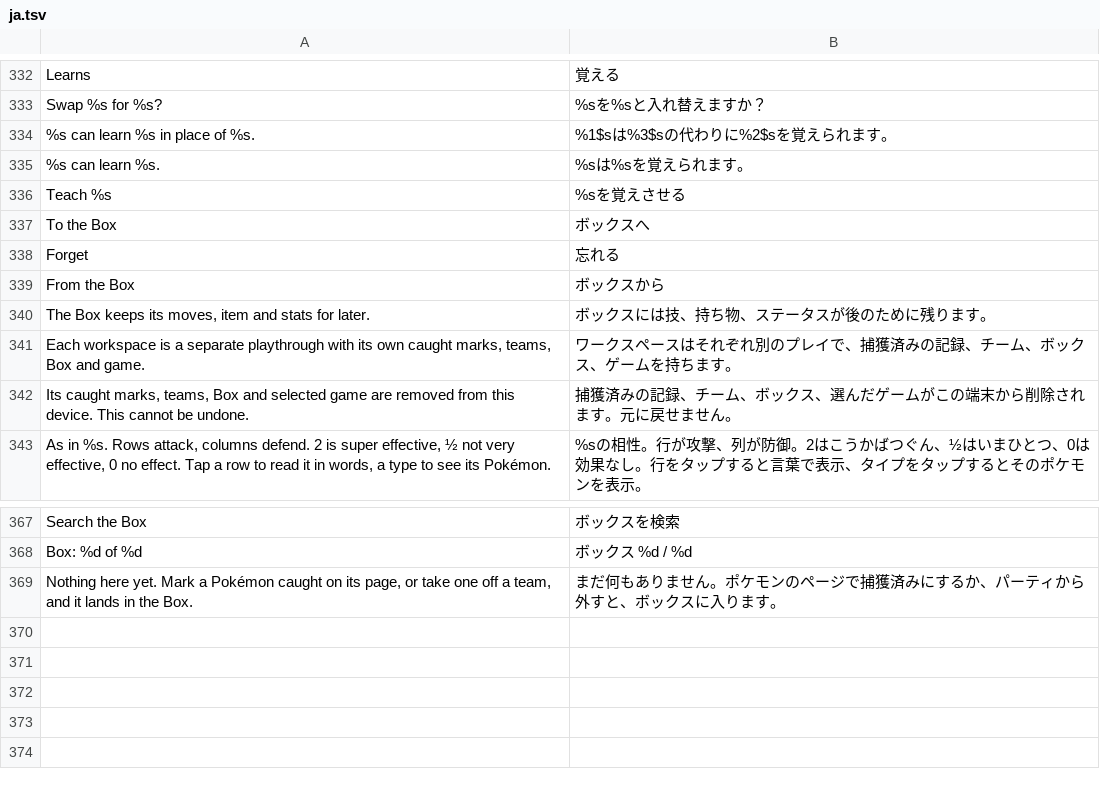
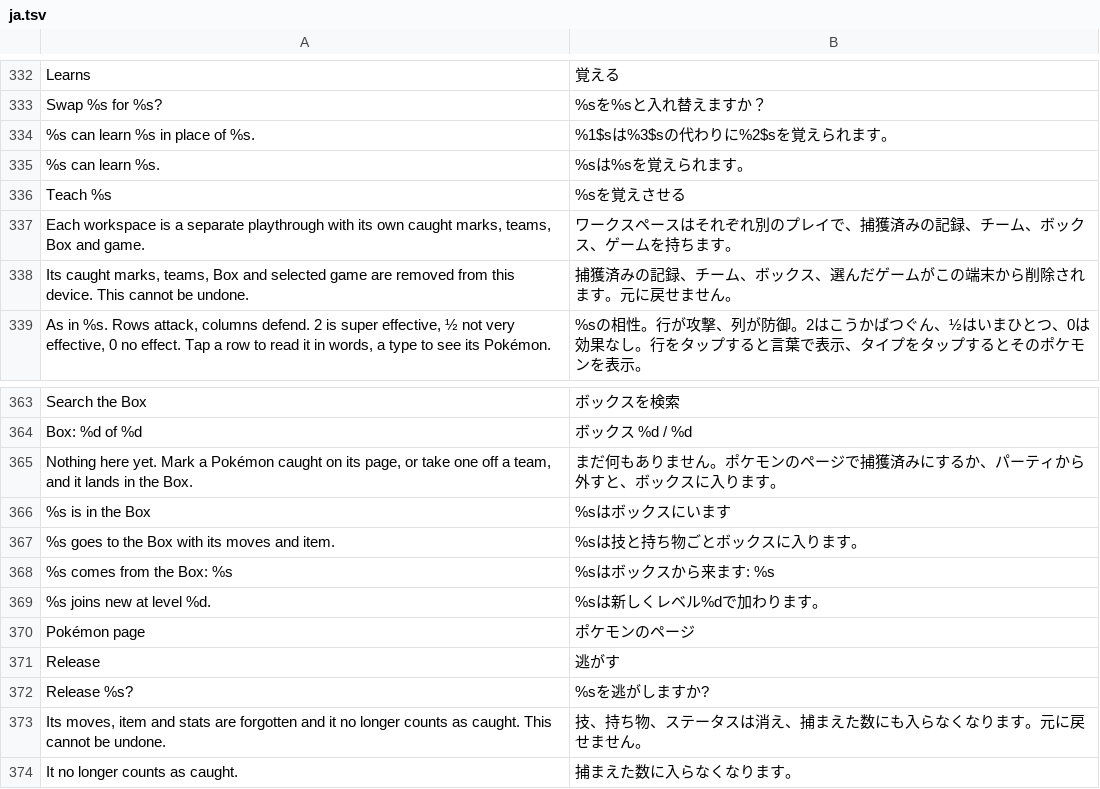
Before and after one commit to D3anDark/dexsearch, a TSV file: assets/lang/ja.tsv, drawn as a sheet; only a part is shown, gaps mark what is left out.

Commit message:
Swapping or removing a team member sends it to the Box without asking, picking from the Box tab brings its set onto the team, and tapping a Pokémon in the Box offers Add to team, its page or Release, with an Add Pokémon button to fill the Box directly.

```diff
--- a/assets/lang/ja.tsv
+++ b/assets/lang/ja.tsv
@@ -336,6 +336,2 @@ Swap %s for %s?	%sを%sと入れ替えますか？
 Teach %s	%sを覚えさせる
-To the Box	ボックスへ
-Forget	忘れる
-From the Box	ボックスから
-The Box keeps its moves, item and stats for later.	ボックスには技、持ち物、ステータスが後のために残ります。
 Each workspace is a separate playthrough with its own caught marks, teams, Box and game.	ワークスペースはそれぞれ別のプレイで、捕獲済みの記録、チーム、ボックス、ゲームを持ちます。
@@ -369 +365,10 @@ Box: %d of %d	ボックス %d / %d
 Nothing here yet. Mark a Pokémon caught on its page, or take one off a team, and it lands in the Box.	まだ何もありません。ポケモンのページで捕獲済みにするか、パーティから外すと、ボックスに入ります。
+%s is in the Box	%sはボックスにいます
+%s goes to the Box with its moves and item.	%sは技と持ち物ごとボックスに入ります。
+%s comes from the Box: %s	%sはボックスから来ます: %s
+%s joins new at level %d.	%sは新しくレベル%dで加わります。
+Pokémon page	ポケモンのページ
+Release	逃がす
+Release %s?	%sを逃がしますか?
+Its moves, item and stats are forgotten and it no longer counts as caught. This cannot be undone.	技、持ち物、ステータスは消え、捕まえた数にも入らなくなります。元に戻せません。
+It no longer counts as caught.	捕まえた数に入らなくなります。
```
Also changed, not shown: assets/lang/es.tsv, assets/lang/pl.tsv, 8 other files.
